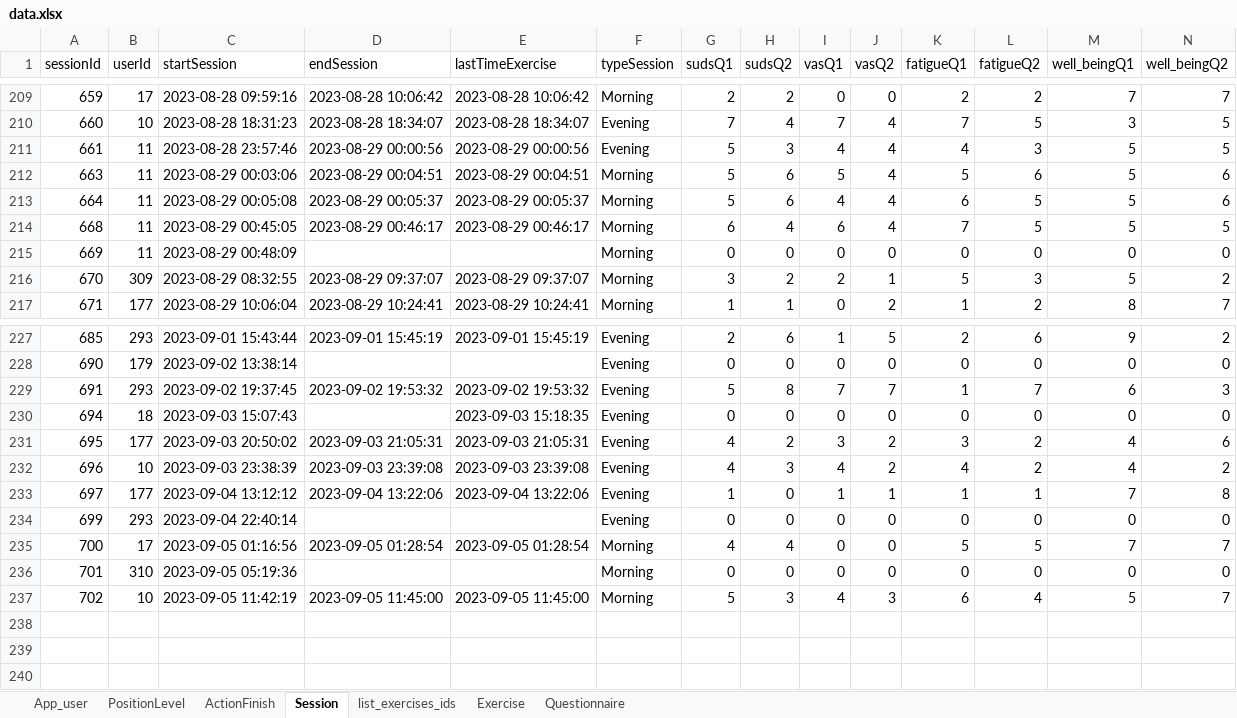
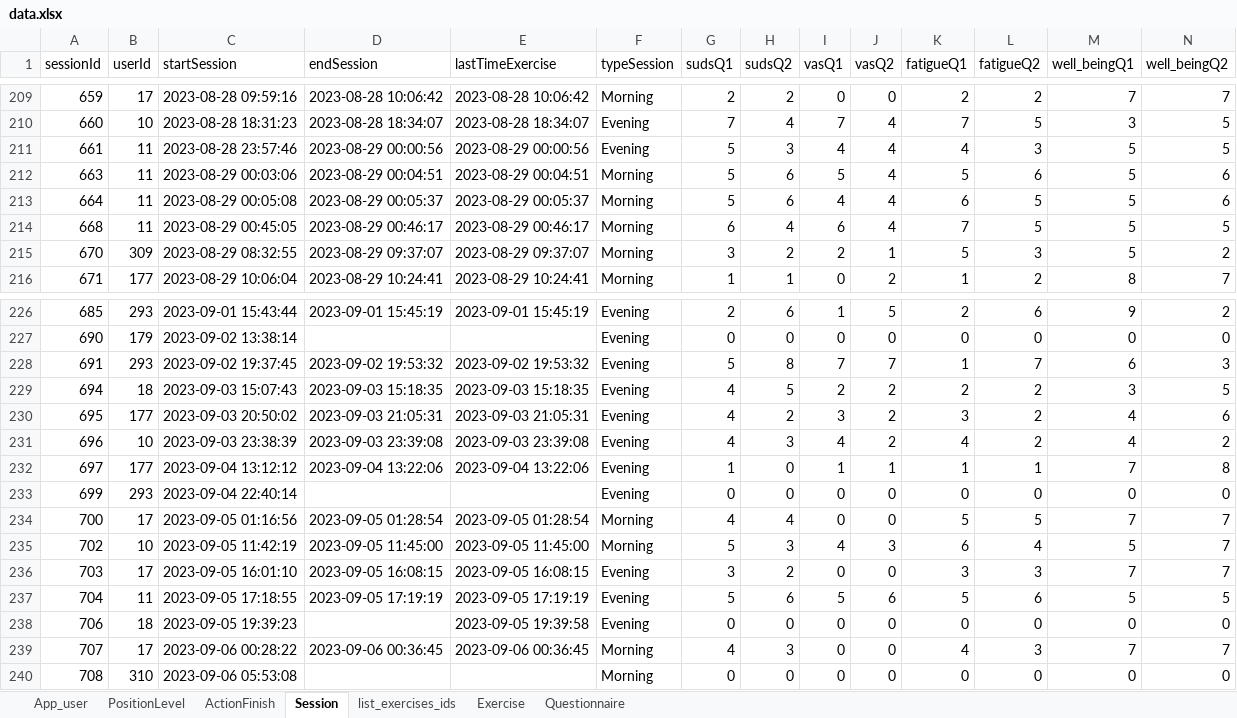
Before and after one commit to ozseadia/COBIMINDEX, an Excel workbook: Data/data.xlsx, sheet Session, drawn as a sheet; only a part is shown, gaps mark what is left out; values as stored, in another font and other column widths than the file's, no borders; removed rows and columns are numbered as before the commit, all else as after; the diff names each change by its address in the sheet, - before the commit and + after, or states it on an @@ line.

```diff
--- a/Data/data.xlsx (sheet Session)
+++ b/Data/data.xlsx (sheet Session)
-row 215: 669 | 11 | 2023-08-29 00:48:09 |  |  | Morning | 0 | 0 | 0 | 0 | 0 | 0 | 0 | 0
-D229 (endSession): (empty)
+D229 (endSession): 2023-09-03 15:18:35
-G229 (sudsQ1): 0
+G229 (sudsQ1): 4
-H229 (sudsQ2): 0
+H229 (sudsQ2): 5
-I229 (vasQ1): 0
+I229 (vasQ1): 2
-J229 (vasQ2): 0
+J229 (vasQ2): 2
-K229 (fatigueQ1): 0
+K229 (fatigueQ1): 2
-L229 (fatigueQ2): 0
+L229 (fatigueQ2): 2
-M229 (well_beingQ1): 0
+M229 (well_beingQ1): 3
-N229 (well_beingQ2): 0
+N229 (well_beingQ2): 5
-row 236: 701 | 310 | 2023-09-05 05:19:36 |  |  | Morning | 0 | 0 | 0 | 0 | 0 | 0 | 0 | 0
+row 236: 703 | 17 | 2023-09-05 16:01:10 | 2023-09-05 16:08:15 | 2023-09-05 16:08:15 | Evening | 3 | 2 | 0 | 0 | 3 | 3 | 7 | 7
+row 237: 704 | 11 | 2023-09-05 17:18:55 | 2023-09-05 17:19:19 | 2023-09-05 17:19:19 | Evening | 5 | 6 | 5 | 6 | 5 | 6 | 5 | 5
+row 238: 706 | 18 | 2023-09-05 19:39:23 |  | 2023-09-05 19:39:58 | Evening | 0 | 0 | 0 | 0 | 0 | 0 | 0 | 0
+row 239: 707 | 17 | 2023-09-06 00:28:22 | 2023-09-06 00:36:45 | 2023-09-06 00:36:45 | Morning | 4 | 3 | 0 | 0 | 4 | 3 | 7 | 7
+row 240: 708 | 310 | 2023-09-06 05:53:08 |  |  | Morning | 0 | 0 | 0 | 0 | 0 | 0 | 0 | 0
```
Also changed, not shown: sheet Questionnaire, sheet ActionFinish, sheet Exercise, sheet list_exercises_ids, sheet App_user, Data/acount and passwords.xlsx.
